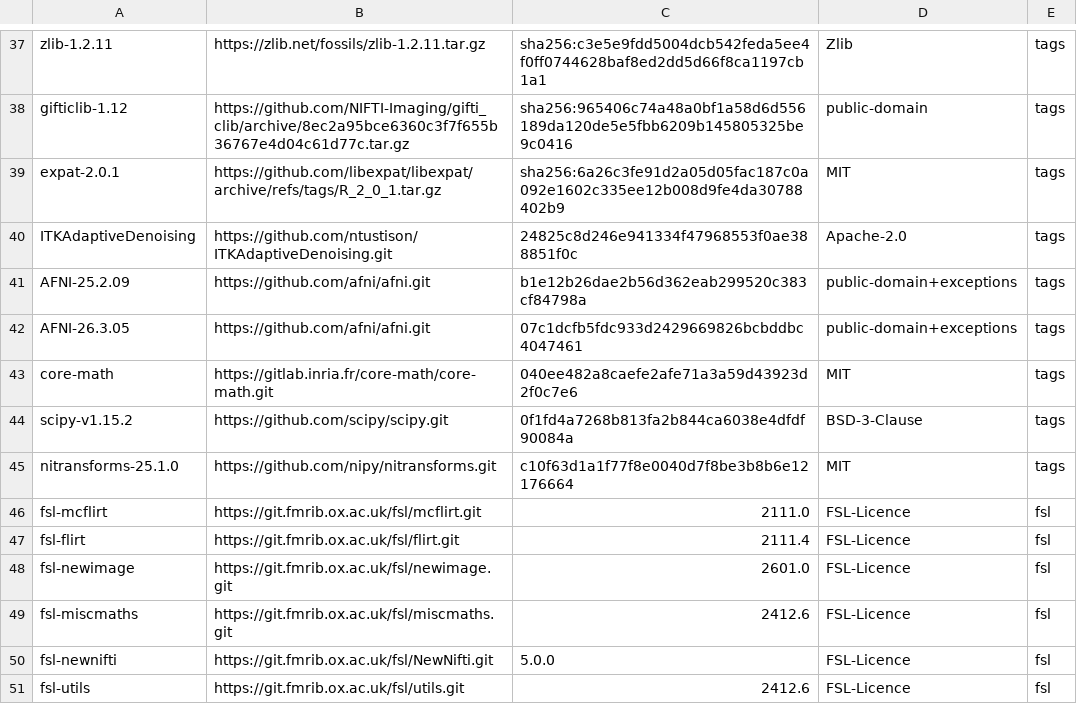
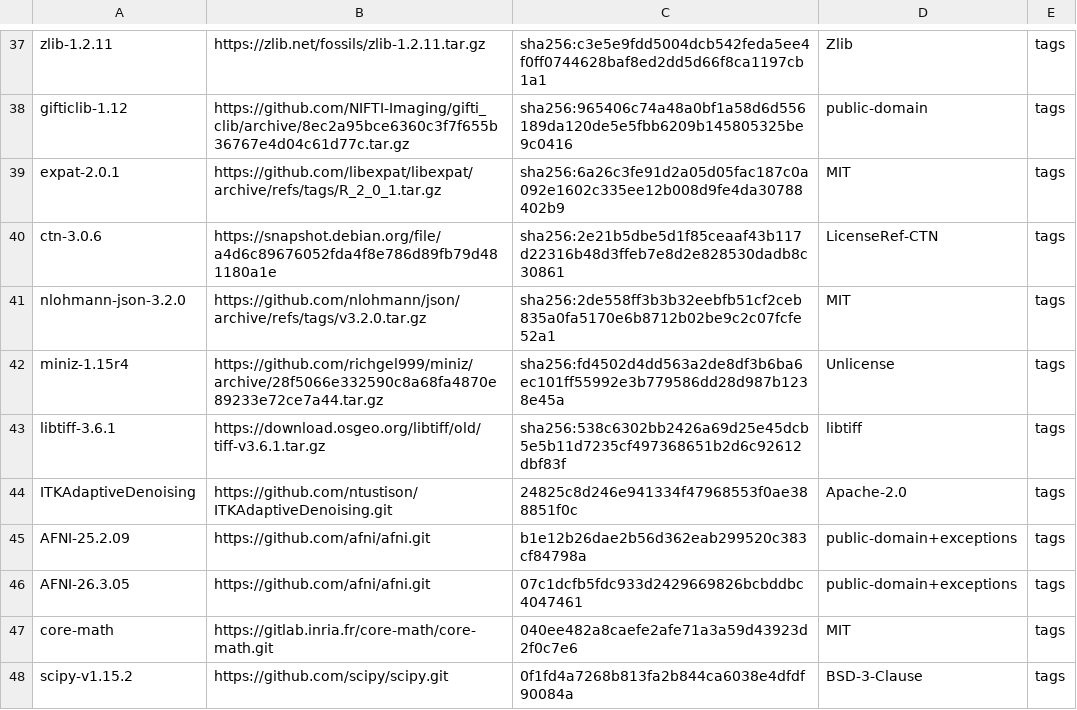
Before and after one commit to karellopez/larmorx, a TSV file: upstream.tsv, drawn as a sheet; only a part is shown, gaps mark what is left out; the shorter side is filled out with more unchanged rows.

Commit message:
Batch 8's handoffs: track C's relays 7 and 8 (18 ops: the register's FS-90..FS-99 and FS-281..FS-284 with their sections, the findings index's ctn-dicom.md and nlohmann-json.md rows, upstream.tsv's CTN 3.0.6, nlohmann/json 3.2.0, miniz 1.15 r4 and libtiff 3.6.1 pins, NOTICE's CTN, nlohmann, miniz and libtiff entries and its three copies); track E's relay 2 (FS-17, FS-34, FS-35, FS-37, FS-49's texts in larmorx_core::defects rewritten to behaviour only); the larmorx-freesurfer package's licence expression (libtiff and LicenseRef-CTN added: it builds larmorx-core and larmorx-io); the register recounted (639); the clean-room audit's test of the open freesurfer-maths-probe/

```diff
--- a/upstream.tsv
+++ b/upstream.tsv
@@ -39,2 +39,6 @@ gifticlib-1.12	https://github.com/NIFTI-Imaging/gifti_clib/archive/8ec2a95bce636
 expat-2.0.1	https://github.com/libexpat/libexpat/archive/refs/tags/R_2_0_1.tar.gz	sha256:6a26c3fe91d2a05d05fac187c0a092e1602c335ee12b008d9fe4da30788402b9	MIT	tags
+ctn-3.0.6	https://snapshot.debian.org/file/a4d6c89676052fda4f8e786d89fb79d481180a1e	sha256:2e21b5dbe5d1f85ceaaf43b117d22316b48d3ffeb7e8d2e828530dadb8c30861	LicenseRef-CTN	tags
+nlohmann-json-3.2.0	https://github.com/nlohmann/json/archive/refs/tags/v3.2.0.tar.gz	sha256:2de558ff3b3b32eebfb51cf2ceb835a0fa5170e6b8712b02be9c2c07fcfe52a1	MIT	tags
+miniz-1.15r4	https://github.com/richgel999/miniz/archive/28f5066e332590c8a68fa4870e89233e72ce7a44.tar.gz	sha256:fd4502d4dd563a2de8df3b6ba6ec101ff55992e3b779586dd28d987b1238e45a	Unlicense	tags
+libtiff-3.6.1	https://download.osgeo.org/libtiff/old/tiff-v3.6.1.tar.gz	sha256:538c6302bb2426a69d25e45dcb5e5b11d7235cf497368651b2d6c92612dbf83f	libtiff	tags
 ITKAdaptiveDenoising	https://github.com/ntustison/ITKAdaptiveDenoising.git	24825c8d246e941334f47968553f0ae388851f0c	Apache-2.0	tags
```
Also changed, not shown: 9 other files.
